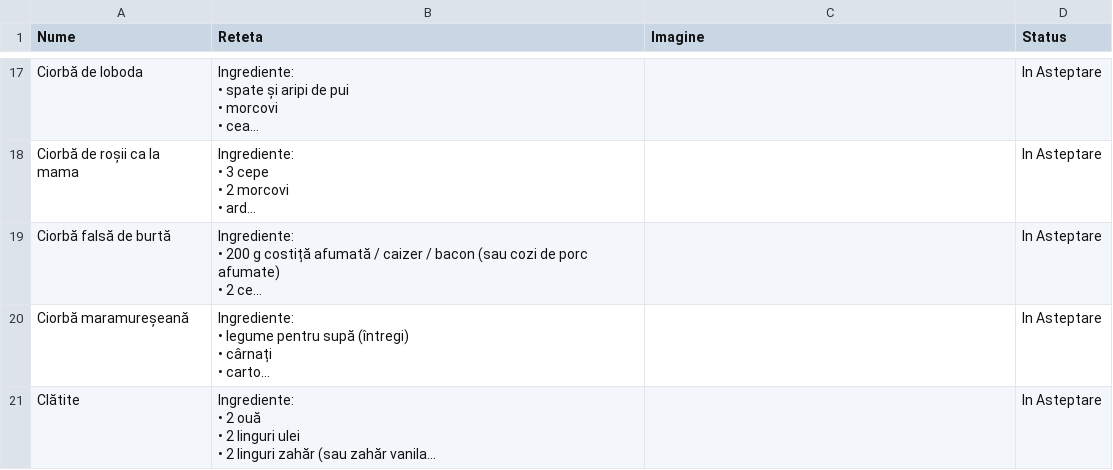
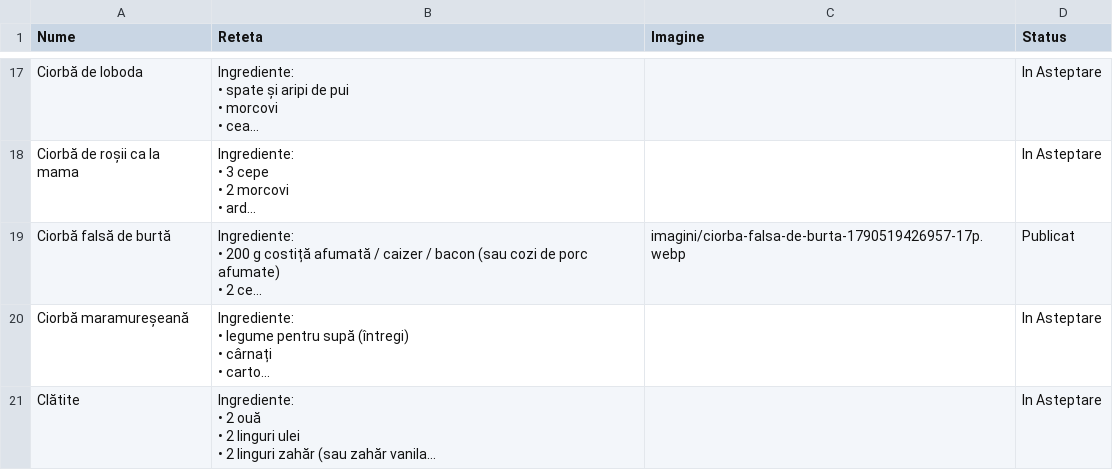
Before and after one commit to XimenaEne/site-retete, a CSV file: retete.csv, drawn as a sheet; only a part is shown, gaps mark what is left out; long unchanged cells end in …; the diff names each change by its address in the sheet, - before the commit and + after, or states it on an @@ line.

Commit message:
"Ciorbă falsă de burtă" aprobată și publicată!

```diff
--- a/retete.csv
+++ b/retete.csv
-C19 (Imagine): (empty)
+C19 (Imagine): imagini/ciorba-falsa-de-burta-1790519426957-17p.webp
-D19 (Status): In Asteptare
+D19 (Status): Publicat
```
